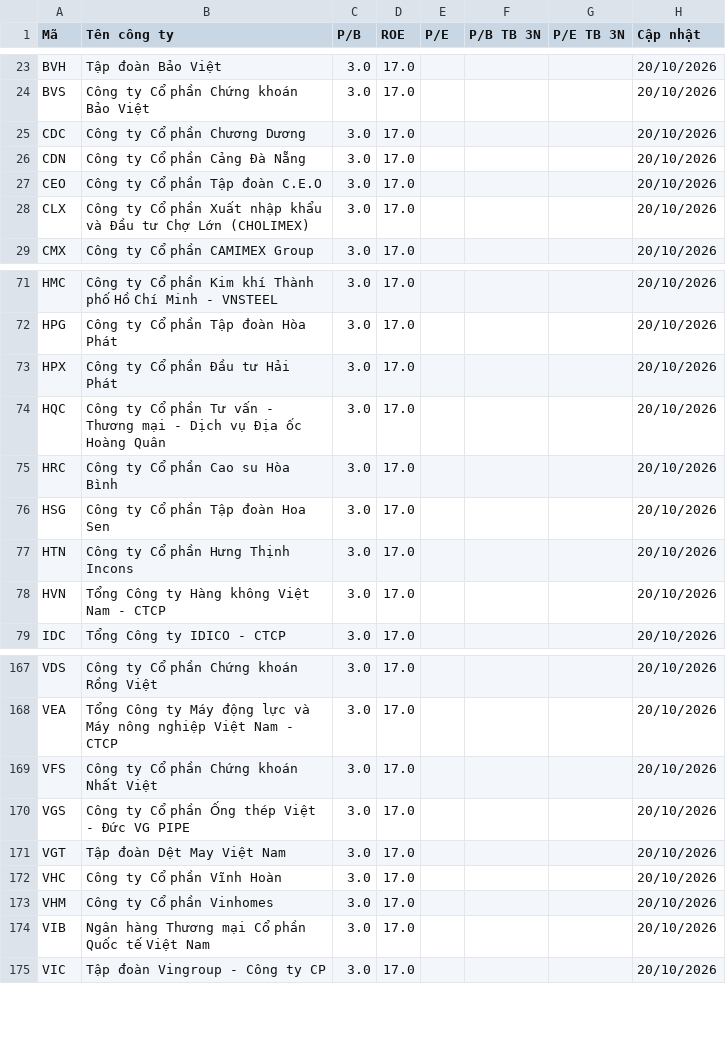
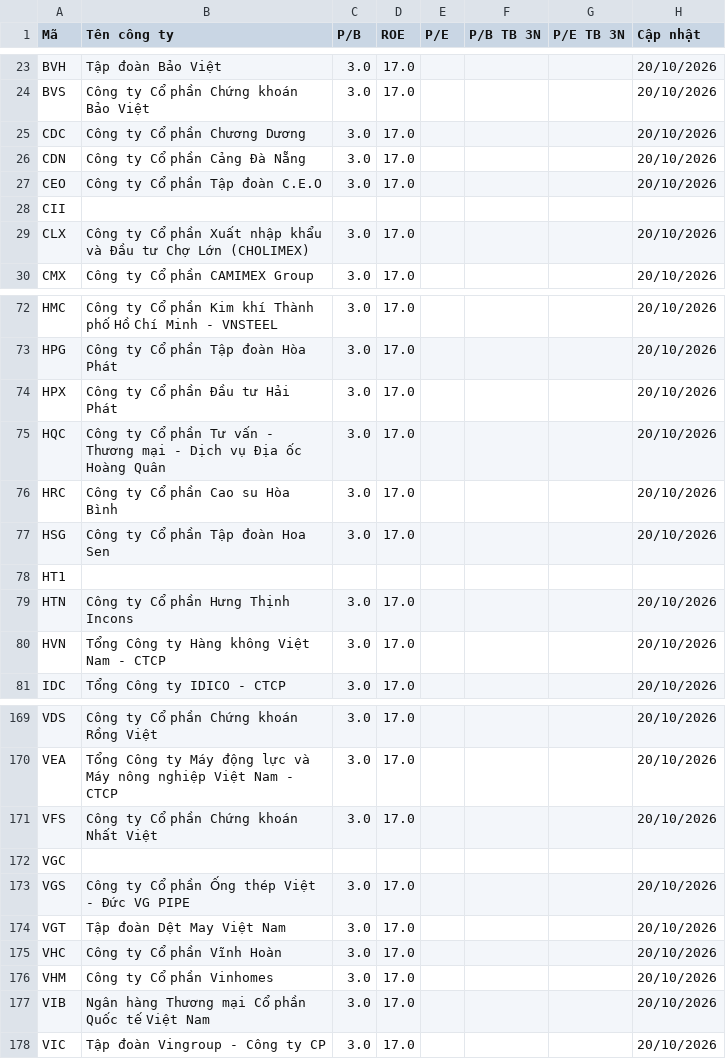
Before and after one commit to yunaduong2022-prog/tram-tin-hieu-ck, a CSV file: data/fundamentals.csv, drawn as a sheet; only a part is shown, gaps mark what is left out.

Commit message:
Dữ liệu cuối phiên 20/10/2026

```diff
--- a/data/fundamentals.csv
+++ b/data/fundamentals.csv
@@ -27,2 +27,3 @@ CDN,Công ty Cổ phần Cảng Đà Nẵng,3.0,17.0,,,,20/10/2026
 CEO,Công ty Cổ phần Tập đoàn C.E.O,3.0,17.0,,,,20/10/2026
+CII,,,,,,,
 CLX,Công ty Cổ phần Xuất nhập khẩu và Đầu tư Chợ Lớn (CHOLIMEX),3.0,17.0,,,,20/10/2026
@@ -76,2 +77,3 @@ HRC,Công ty Cổ phần Cao su Hòa Bình,3.0,17.0,,,,20/10/2026
 HSG,Công ty Cổ phần Tập đoàn Hoa Sen,3.0,17.0,,,,20/10/2026
+HT1,,,,,,,
 HTN,Công ty Cổ phần Hưng Thịnh Incons,3.0,17.0,,,,20/10/2026
@@ -169,2 +171,3 @@ VEA,Tổng Công ty Máy động lực và Máy nông nghiệp Việt Nam - CTCP
 VFS,Công ty Cổ phần Chứng khoán Nhất Việt,3.0,17.0,,,,20/10/2026
+VGC,,,,,,,
 VGS,Công ty Cổ phần Ống thép Việt - Đức VG PIPE,3.0,17.0,,,,20/10/2026
```
